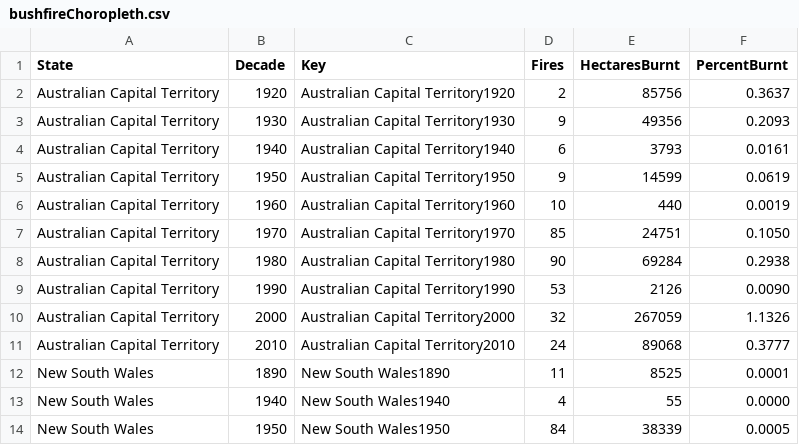
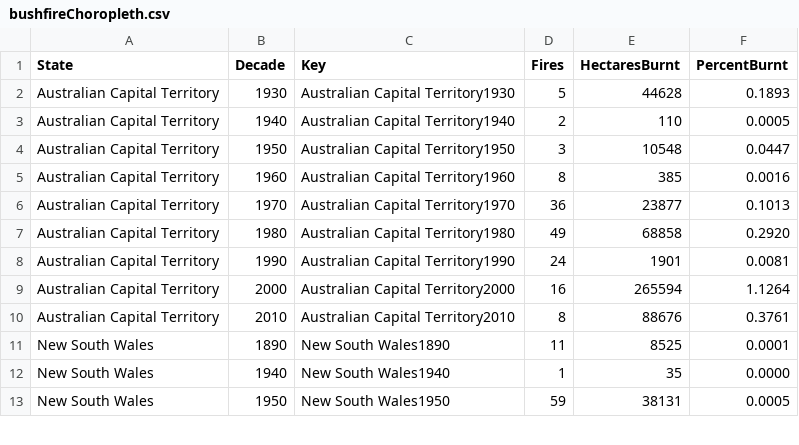
Before and after one commit to SeanMASilva/FIT3179-Datavis2, a CSV file: src/assets/bushfireChoropleth.csv, drawn as a sheet; only a part is shown; the diff covers the shown part only.

Commit message:
Deduplicate data

```diff
--- a/src/assets/bushfireChoropleth.csv
+++ b/src/assets/bushfireChoropleth.csv
@@ -1,14 +1,13 @@
 State,Decade,Key,Fires,HectaresBurnt,PercentBurnt
-Australian Capital Territory,1920,Australian Capital Territory1920,2,85756,0.3637
-Australian Capital Territory,1930,Australian Capital Territory1930,9,49356,0.2093
-Australian Capital Territory,1940,Australian Capital Territory1940,6,3793,0.0161
-Australian Capital Territory,1950,Australian Capital Territory1950,9,14599,0.0619
-Australian Capital Territory,1960,Australian Capital Territory1960,10,440,0.0019
-Australian Capital Territory,1970,Australian Capital Territory1970,85,24751,0.1050
-Australian Capital Territory,1980,Australian Capital Territory1980,90,69284,0.2938
-Australian Capital Territory,1990,Australian Capital Territory1990,53,2126,0.0090
-Australian Capital Territory,2000,Australian Capital Territory2000,32,267059,1.1326
-Australian Capital Territory,2010,Australian Capital Territory2010,24,89068,0.3777
+Australian Capital Territory,1930,Australian Capital Territory1930,5,44628,0.1893
+Australian Capital Territory,1940,Australian Capital Territory1940,2,110,0.0005
+Australian Capital Territory,1950,Australian Capital Territory1950,3,10548,0.0447
+Australian Capital Territory,1960,Australian Capital Territory1960,8,385,0.0016
+Australian Capital Territory,1970,Australian Capital Territory1970,36,23877,0.1013
+Australian Capital Territory,1980,Australian Capital Territory1980,49,68858,0.2920
+Australian Capital Territory,1990,Australian Capital Territory1990,24,1901,0.0081
+Australian Capital Territory,2000,Australian Capital Territory2000,16,265594,1.1264
+Australian Capital Territory,2010,Australian Capital Territory2010,8,88676,0.3761
 New South Wales,1890,New South Wales1890,11,8525,0.0001
-New South Wales,1940,New South Wales1940,4,55,0.0000
-New South Wales,1950,New South Wales1950,84,38339,0.0005
+New South Wales,1940,New South Wales1940,1,35,0.0000
+New South Wales,1950,New South Wales1950,59,38131,0.0005
```
Also changed, not shown: 2 removed rows and 114 edited cells elsewhere in this file.
